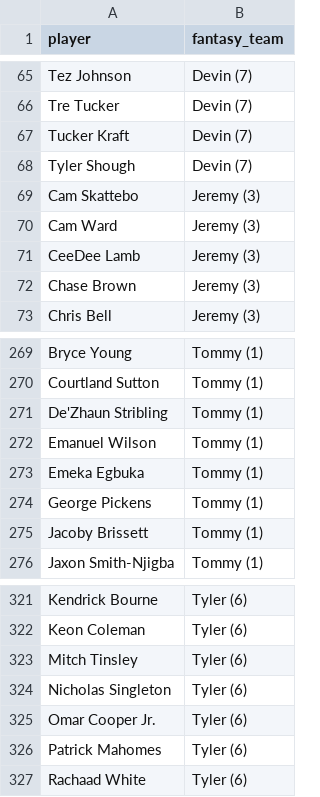
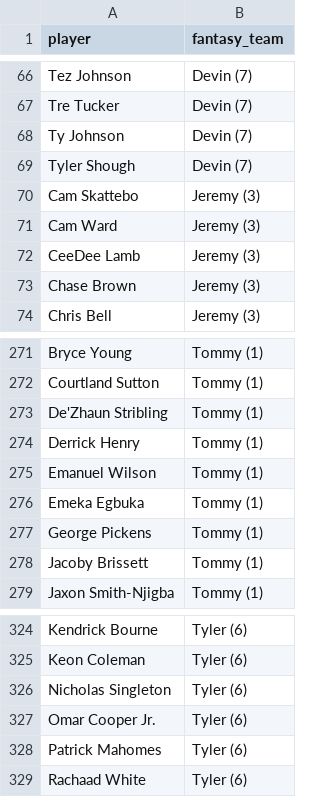
Before and after one commit to kyeill/dynasty, a CSV file: output/rosters_nfl.csv, drawn as a sheet; only a part is shown, gaps mark what is left out; the diff covers the shown part only.

```diff
--- a/output/rosters_nfl.csv
+++ b/output/rosters_nfl.csv
@@ -66,3 +67,3 @@ Tez Johnson,Devin (7)
 Tre Tucker,Devin (7)
-Tucker Kraft,Devin (7)
+Ty Johnson,Devin (7)
 Tyler Shough,Devin (7)
@@ -271,2 +273,3 @@ Courtland Sutton,Tommy (1)
 De'Zhaun Stribling,Tommy (1)
+Derrick Henry,Tommy (1)
 Emanuel Wilson,Tommy (1)
@@ -322,3 +325,2 @@ Kendrick Bourne,Tyler (6)
 Keon Coleman,Tyler (6)
-Mitch Tinsley,Tyler (6)
 Nicholas Singleton,Tyler (6)
```
Also changed, not shown: 10 added rows and 8 removed rows elsewhere in this file, lastgood/nba_current.csv, lastgood/nfl_current.csv, 24 other files.
